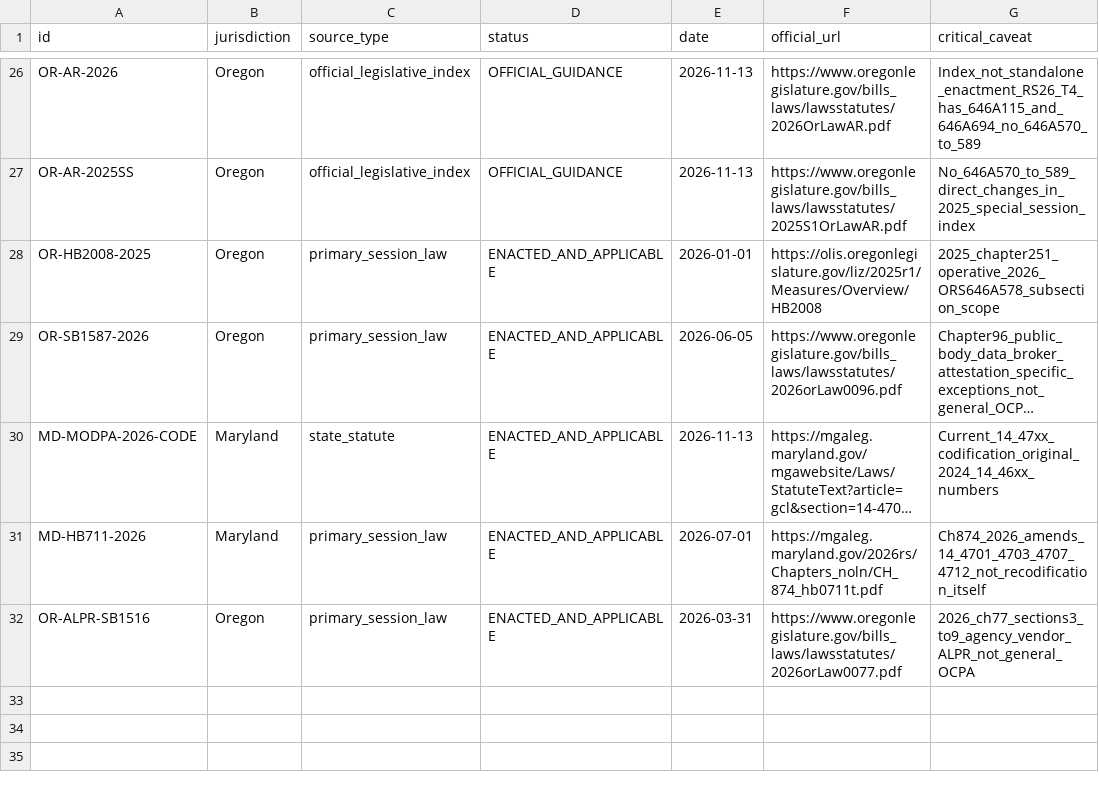
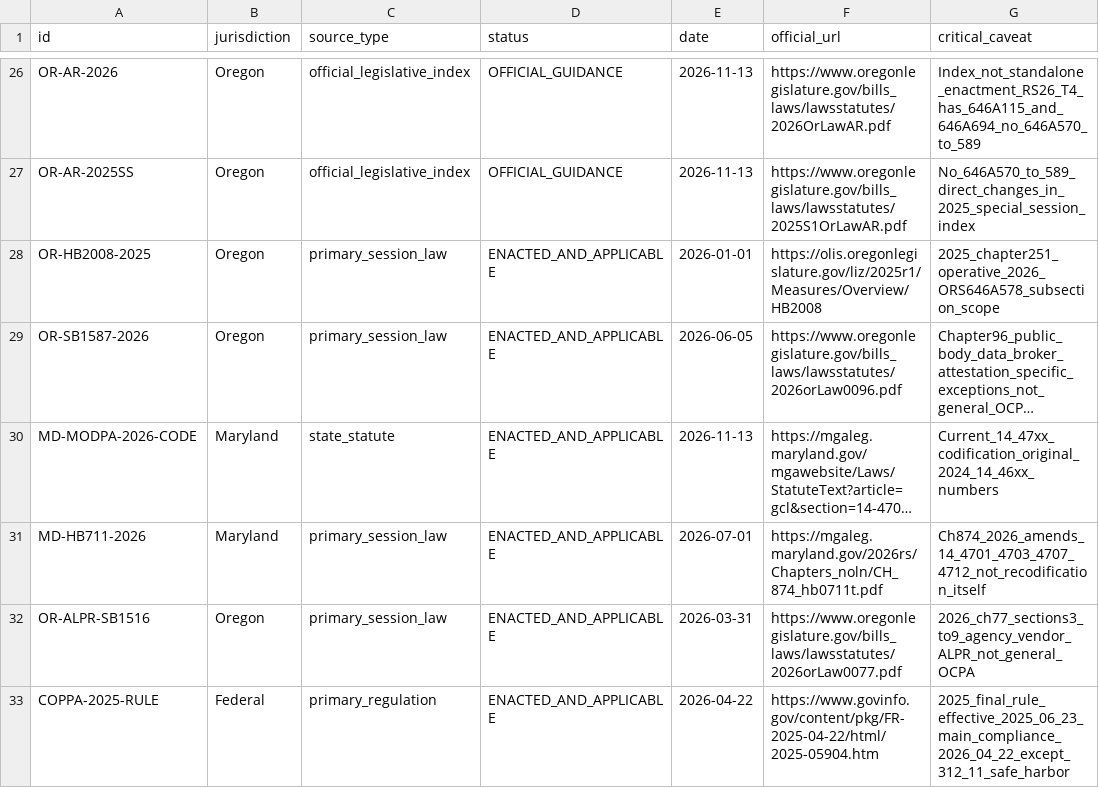
Before and after one commit to LUNCY579/Tech-Law, a CSV file: research/2026-11-13/source-register.csv, drawn as a sheet; only a part is shown, gaps mark what is left out; long unchanged cells end in …; the diff names each change by its address in the sheet, - before the commit and + after, or states it on an @@ line.

```diff
--- a/research/2026-11-13/source-register.csv
+++ b/research/2026-11-13/source-register.csv
+row 33: COPPA-2025-RULE | Federal | primary_regulation | ENACTED_AND_APPLICABLE | 2026-04-22 | https://www.govinfo.gov/content/pkg/FR-2025-04-22/html/2025-05904.htm | 2025_final_rule_effective_2025_06_23_main_compliance_2026_04_22_except_312_11_safe_harbor
```
Also changed, not shown: quality/legal-change-watchlist.csv, 6 other files.
